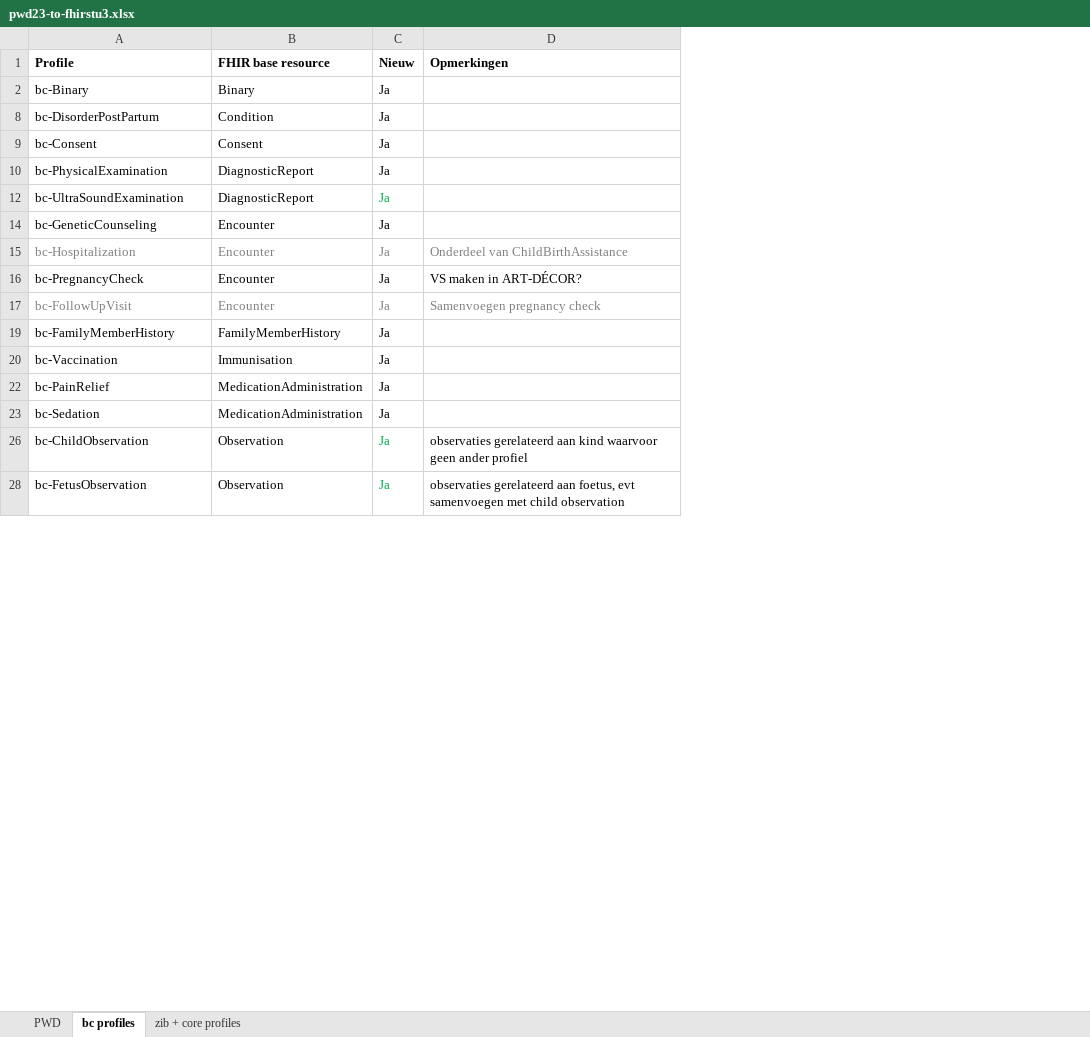
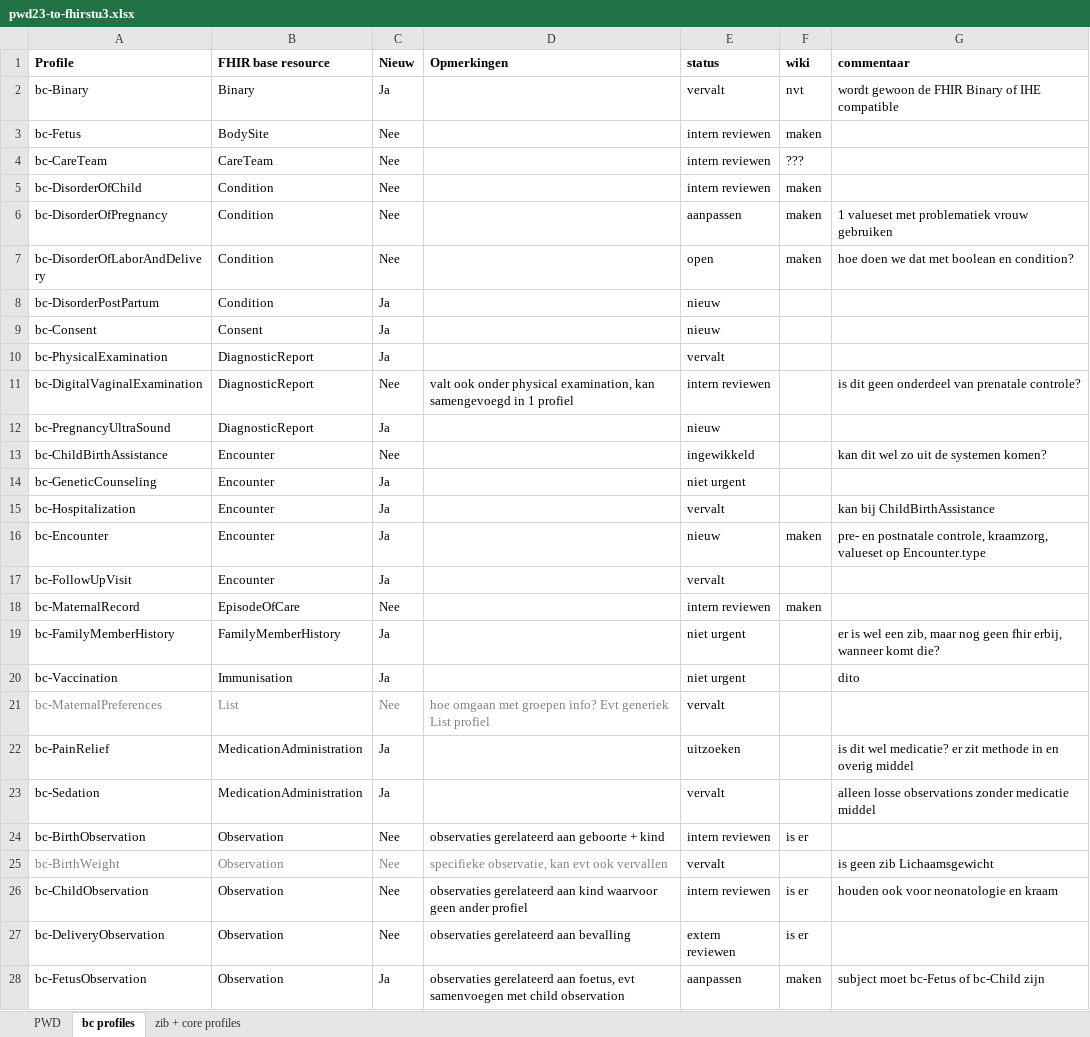
Before and after one commit to Nictiz/Geboortezorg-STU3, an Excel workbook: pwd23-to-fhirstu3.xlsx, sheet bc profiles, drawn as a sheet; only a part is shown; values as stored, in another font and other column widths than the file's, no borders; the diff covers the shown part only; the diff names each change by its address in the sheet, - before the commit and + after, or states it on an @@ line.

Commit message:
Update pwd23-to-fhirstu3.xlsx

```diff
--- a/pwd23-to-fhirstu3.xlsx (sheet bc profiles)
+++ b/pwd23-to-fhirstu3.xlsx (sheet bc profiles)
+column E (status), row 2: vervalt; rows 8-10: nieuw | nieuw | vervalt; row 12: nieuw; rows 14-17: niet urgent | vervalt | nieuw | vervalt; rows 19-20: niet urgent | niet urgent; rows 22-23: uitzoeken | vervalt; row 26: intern reviewen; row 28: aanpassen
+column F (wiki), row 2: nvt; row 16: maken; row 26: is er; row 28: maken
+column G (commentaar), row 2: wordt gewoon de FHIR Binary of IHE compatible; rows 15-16: kan bij ChildBirthAssistance | pre- en postnatale controle, kraamzorg, valueset op Encounter.type; rows 19-20: er is wel een zib, maar nog geen fhir erbij, wanneer komt die? | dito; rows 22-23: is dit wel medicatie? er zit methode in en overig middel | alleen losse observations zonder medicatie middel; row 26: houden ook voor neonatologie en kraam; row 28: subject moet bc-Fetus of bc-Child zijn
+row 3: bc-Fetus | BodySite | Nee |  | intern reviewen | maken
+row 4: bc-CareTeam | CareTeam | Nee |  | intern reviewen | ???
+row 5: bc-DisorderOfChild | Condition | Nee |  | intern reviewen | maken
+row 6: bc-DisorderOfPregnancy | Condition | Nee |  | aanpassen | maken | 1 valueset met problematiek vrouw gebruiken
+row 7: bc-DisorderOfLaborAndDelivery | Condition | Nee |  | open | maken | hoe doen we dat met boolean en condition?
+row 11: bc-DigitalVaginalExamination | DiagnosticReport | Nee | valt ook onder physical examination, kan samengevoegd in 1 profiel | intern reviewen |  | is dit geen onderdeel van prenatale controle?
-A12 (Profile): bc-UltraSoundExamination
+A12 (Profile): bc-PregnancyUltraSound
-C12 text colour: #00B050
+C12 text colour: black
+row 13: bc-ChildBirthAssistance | Encounter | Nee |  | ingewikkeld |  | kan dit wel zo uit de systemen komen?
-A15:C15 text colour: #808080
+A15:C15 text colour: black
-D15 (Opmerkingen): Onderdeel van ChildBirthAssistance
+D15 (Opmerkingen): (empty)
-A16 (Profile): bc-PregnancyCheck
+A16 (Profile): bc-Encounter
-D16 (Opmerkingen): VS maken in ART-DÉCOR?
+D16 (Opmerkingen): (empty)
-A17:C17 text colour: #808080
+A17:C17 text colour: black
-D17 (Opmerkingen): Samenvoegen pregnancy check
+D17 (Opmerkingen): (empty)
+row 18: bc-MaternalRecord | EpisodeOfCare | Nee |  | intern reviewen | maken
+row 21: bc-MaternalPreferences | List | Nee | hoe omgaan met groepen info? Evt generiek List profiel | vervalt
+row 24: bc-BirthObservation | Observation | Nee | observaties gerelateerd aan geboorte + kind | intern reviewen | is er
+row 25: bc-BirthWeight | Observation | Nee | specifieke observatie, kan evt ook vervallen | vervalt |  | is geen zib Lichaamsgewicht
-C26 (Nieuw): Ja
+C26 (Nieuw): Nee
-C26 text colour: #00B050
+C26 text colour: black
+row 27: bc-DeliveryObservation | Observation | Nee | observaties gerelateerd aan bevalling | extern reviewen | is er
-C28 text colour: #00B050
+C28 text colour: black
```
Also changed, not shown: 10 added rows, 1 edited cell and cell formats elsewhere in this sheet, hidden cells.
